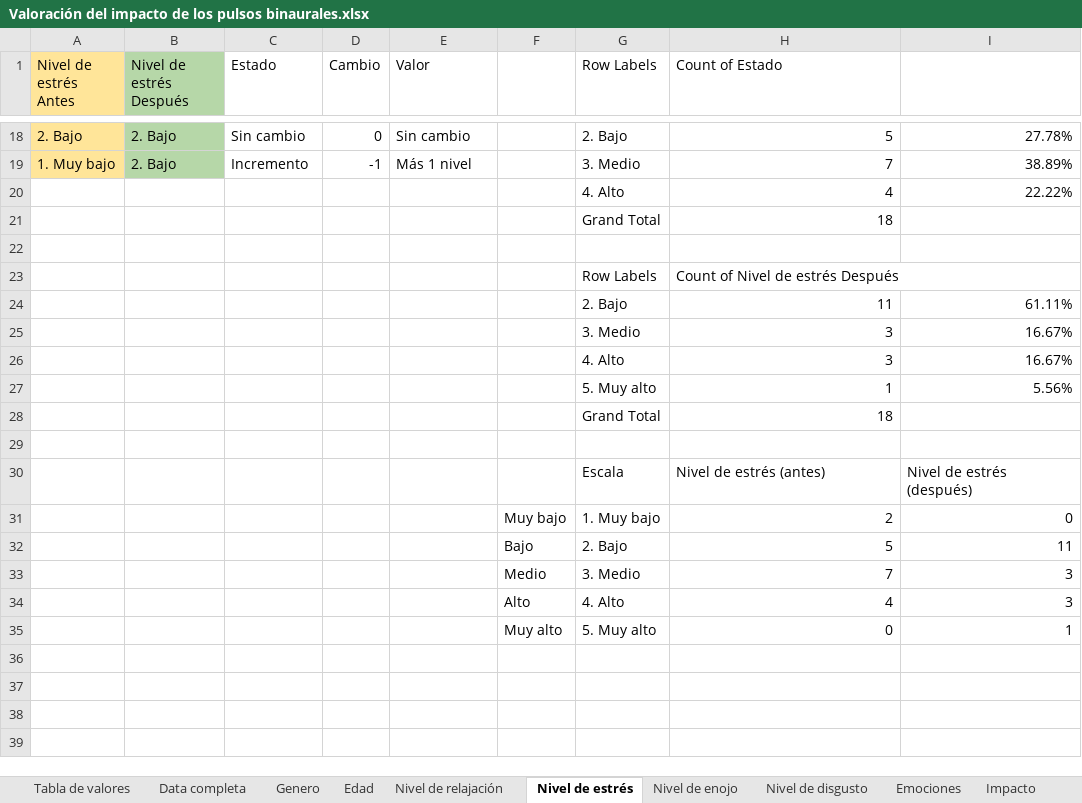
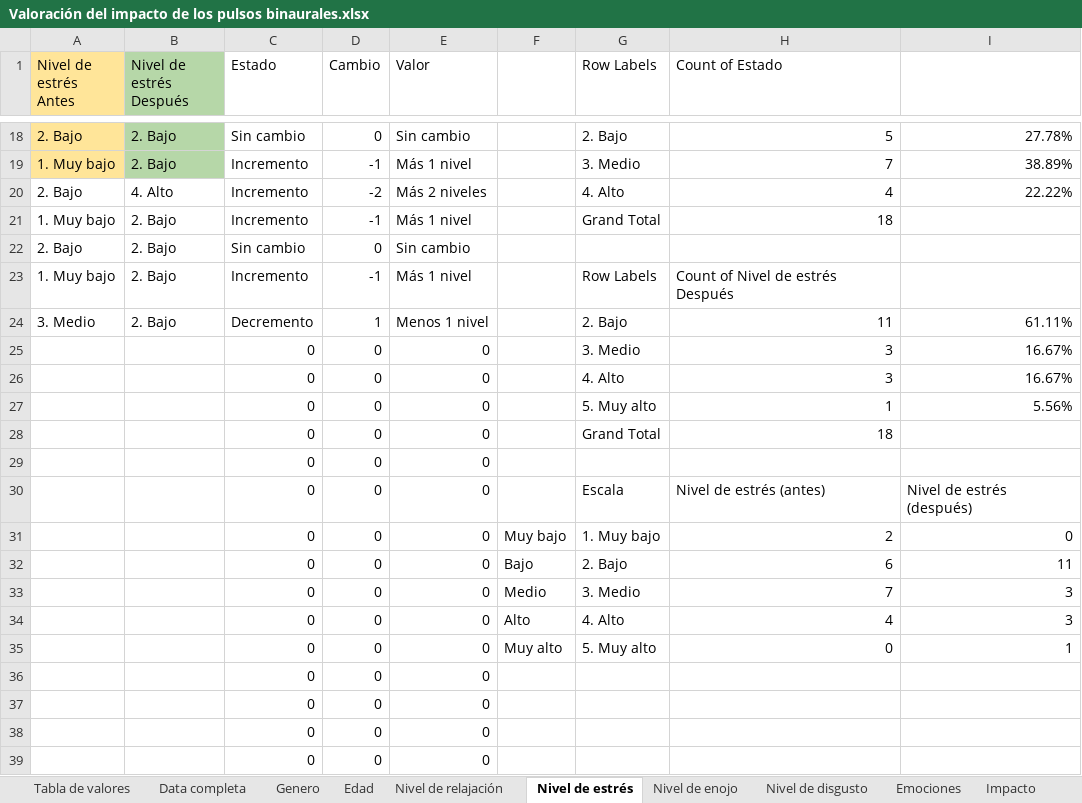
Before and after one commit to Margareth-Vela/Pulsos_Binaurales, an Excel workbook: Estadística/Cualitativo/Valoración del impacto de los pulsos binaurales.xlsx, sheet Nivel de estrés, drawn as a sheet; only a part is shown, gaps mark what is left out; values as stored, in another font and other column widths than the file's, no borders; charts and pictures not drawn; removed rows and columns are numbered as before the commit, all else as after; the diff covers the shown part only; the diff names each change by its address in the sheet, - before the commit and + after, or states it on an @@ line.

Commit message:
Cambios Generales
- Cambios en manuales de usuario
- Cambios en análisis cualitativo y cuantitativo

```diff
--- a/Estadística/Cualitativo/Valoración del impacto de los pulsos binaurales.xlsx (sheet Nivel de estrés)
+++ b/Estadística/Cualitativo/Valoración del impacto de los pulsos binaurales.xlsx (sheet Nivel de estrés)
-row 20:  |  |  |  |  |  | 4. Alto | 4 | 22.22%
-row 21:  |  |  |  |  |  | Grand Total | 18
-row 20: (empty)
+row 20: 2. Bajo | 4. Alto | Incremento | -2 | Más 2 niveles |  | 4. Alto | 4 | 22.22%
-row 23:  |  |  |  |  |  | Row Labels | Count of Nivel de estrés Después
-row 24:  |  |  |  |  |  | 2. Bajo | 11 | 61.11%
-row 25:  |  |  |  |  |  | 3. Medio | 3 | 16.67%
-row 26:  |  |  |  |  |  | 4. Alto | 3 | 16.67%
-row 27:  |  |  |  |  |  | 5. Muy alto | 1 | 5.56%
-row 28:  |  |  |  |  |  | Grand Total | 18
-row 21: (empty)
+row 21: 1. Muy bajo | 2. Bajo | Incremento | -1 | Más 1 nivel |  | Grand Total | 18
-row 30:  |  |  |  |  |  | Escala | Nivel de estrés (antes) | Nivel de estrés (después)
+row 22: 2. Bajo | 2. Bajo | Sin cambio | 0 | Sin cambio
+row 23: 1. Muy bajo | 2. Bajo | Incremento | -1 | Más 1 nivel |  | Row Labels | Count of Nivel de estrés Después
+row 24: 3. Medio | 2. Bajo | Decremento | 1 | Menos 1 nivel |  | 2. Bajo | 11 | 61.11%
+row 25:  |  | 0 | 0 | 0 |  | 3. Medio | 3 | 16.67%
+row 26:  |  | 0 | 0 | 0 |  | 4. Alto | 3 | 16.67%
+row 27:  |  | 0 | 0 | 0 |  | 5. Muy alto | 1 | 5.56%
+row 28:  |  | 0 | 0 | 0 |  | Grand Total | 18
+row 29:  |  | 0 | 0 | 0
+row 30:  |  | 0 | 0 | 0 |  | Escala | Nivel de estrés (antes) | Nivel de estrés (después)
-C31 (Estado): (empty)
+C31 (Estado): 0
-D31 (Cambio): (empty)
+D31 (Cambio): 0
-E31 (Valor): (empty)
+E31 (Valor): 0
-row 32:  |  |  |  |  | Bajo | 2. Bajo | 5 | 11
+row 32:  |  | 0 | 0 | 0 | Bajo | 2. Bajo | 6 | 11
-C33:C35 (Estado): (empty)
+C33:C35 (Estado): 0
-D33:D35 (Cambio): (empty)
+D33:D35 (Cambio): 0
-E33:E35 (Valor): (empty)
+E33:E35 (Valor): 0
+row 36:  |  | 0 | 0 | 0
+row 37:  |  | 0 | 0 | 0
+row 38:  |  | 0 | 0 | 0
+row 39:  |  | 0 | 0 | 0
```
Also changed, not shown: 311 added rows elsewhere in this sheet, sheet Emociones, sheet Nivel de disgusto, sheet Nivel de enojo, sheet Data completa, sheet Nivel de relajación, sheet Impacto, 2 more sheets, other sheet tabs, formulas that keep their value, hidden cells, charts or pictures, 4 other files.
